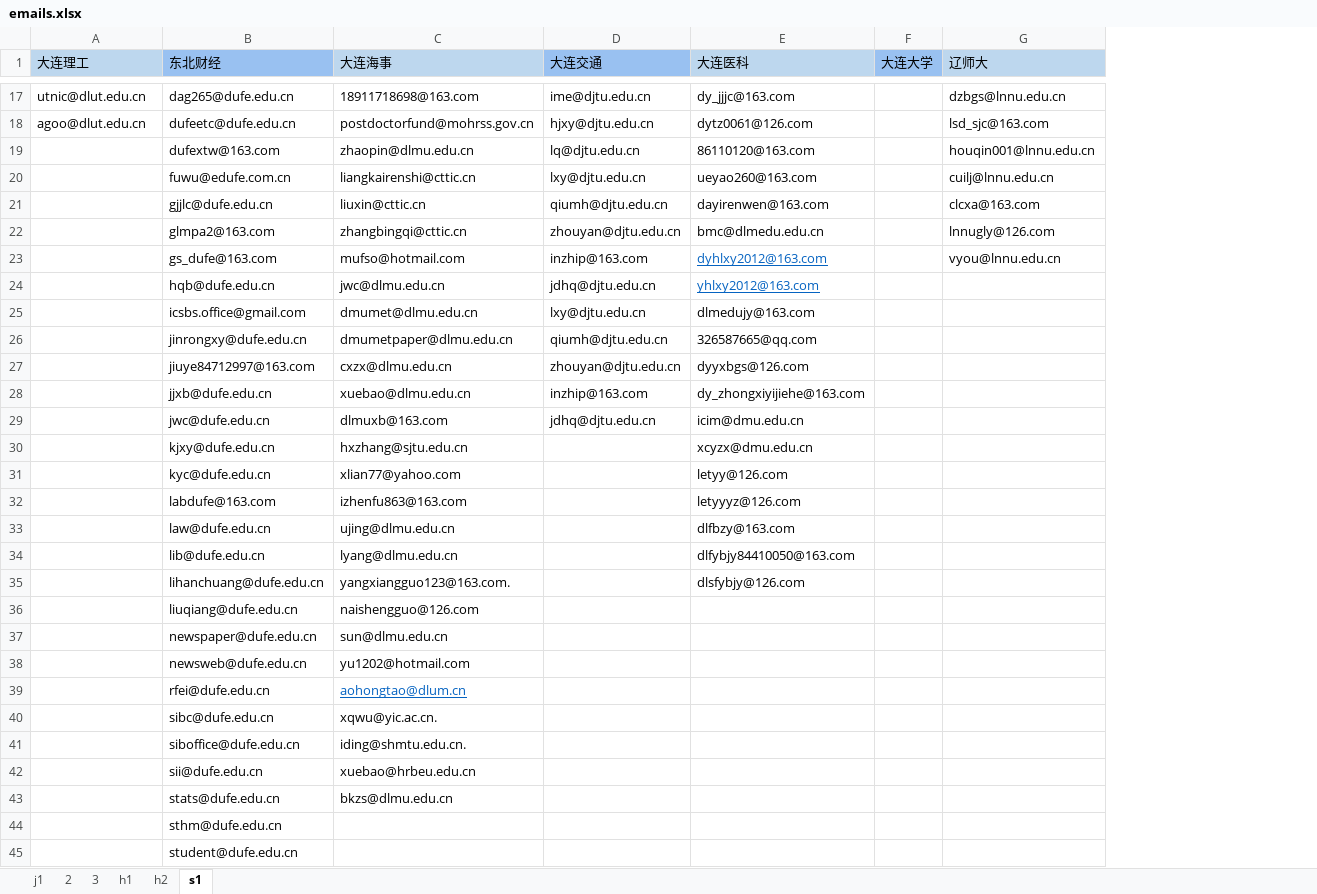
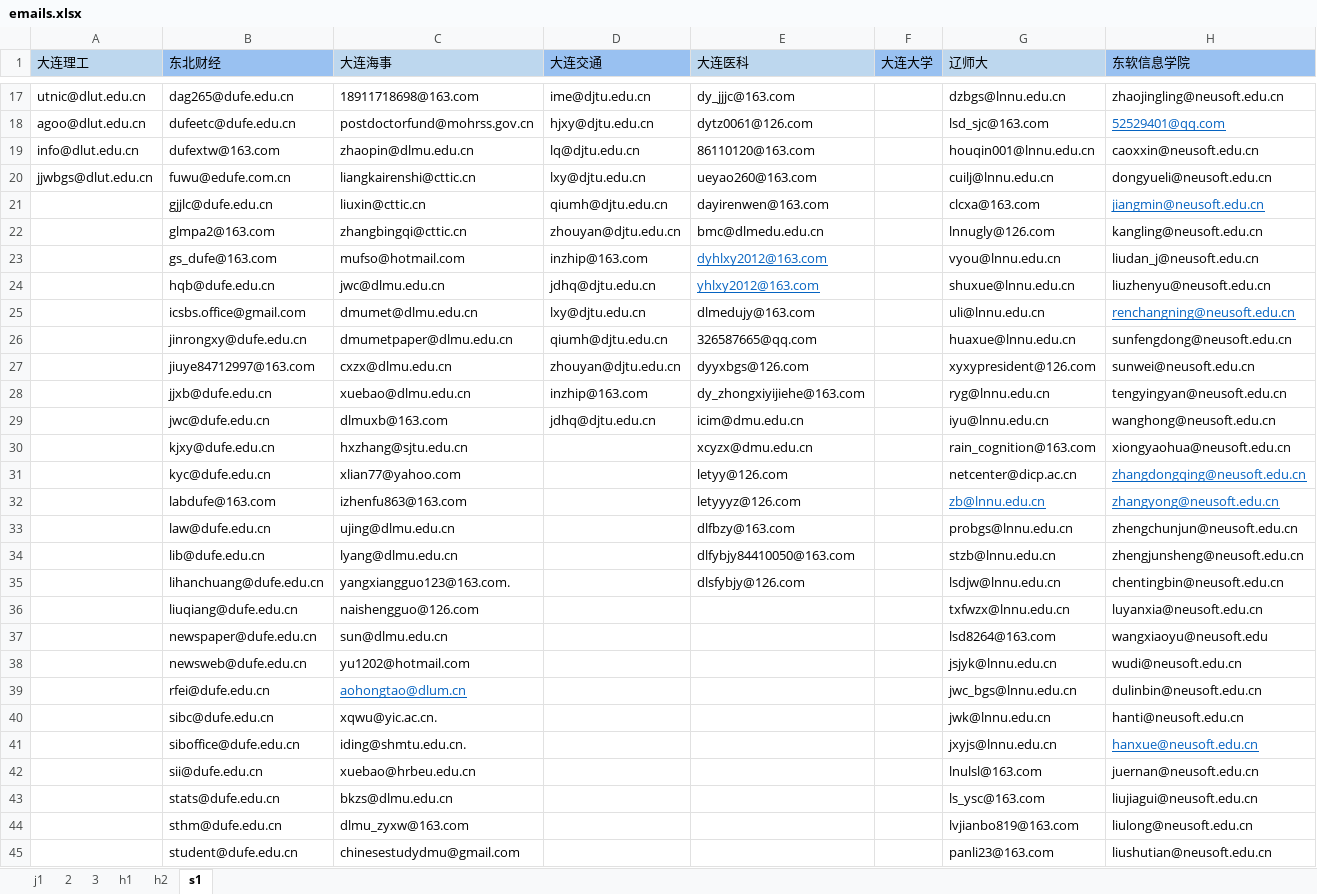
Before and after one commit to MrFIFA2016/emails, an Excel workbook: emails.xlsx, sheet s1, drawn as a sheet; only a part is shown, gaps mark what is left out; values as stored, in another font and other column widths than the file's, no borders; the diff covers the shown part only; the diff names each change by its address in the sheet, - before the commit and + after, or states it on an @@ line.

```diff
--- a/emails.xlsx (sheet s1)
+++ b/emails.xlsx (sheet s1)
+column H (东软信息学院), rows 17-45: zhaojingling@neusoft.edu.cn | 52529401@qq.com | caoxxin@neusoft.edu.cn | dongyueli@neusoft.edu.cn | jiangmin@neusoft.edu.cn | kangling@neusoft.edu.cn | liudan_j@neusoft.edu.cn | liuzhenyu@neusoft.edu.cn | renchangning@neusoft.edu.cn | sunfengdong@neusoft.edu.cn | sunwei@neusoft.edu.cn | tengyingyan@neusoft.edu.cn | wanghong@neusoft.edu.cn | xiongyaohua@neusoft.edu.cn | zhangdongqing@neusoft.edu.cn | zhangyong@neusoft.edu.cn | zhengchunjun@neusoft.edu.cn | zhengjunsheng@neusoft.edu.cn | chentingbin@neusoft.edu.cn | luyanxia@neusoft.edu.cn | wangxiaoyu@neusoft.edu | wudi@neusoft.edu.cn | dulinbin@neusoft.edu.cn | hanti@neusoft.edu.cn | hanxue@neusoft.edu.cn | juernan@neusoft.edu.cn | liujiagui@neusoft.edu.cn | liulong@neusoft.edu.cn | liushutian@neusoft.edu.cn
-A19 (大连理工): (empty)
+A19 (大连理工): info@dlut.edu.cn
-A20 (大连理工): (empty)
+A20 (大连理工): jjwbgs@dlut.edu.cn
-G24 (辽师大): (empty)
+G24 (辽师大): shuxue@lnnu.edu.cn
-G25 (辽师大): (empty)
+G25 (辽师大): uli@lnnu.edu.cn
-G26 (辽师大): (empty)
+G26 (辽师大): huaxue@lnnu.edu.cn
-G27 (辽师大): (empty)
+G27 (辽师大): xyxypresident@126.com
-G28 (辽师大): (empty)
+G28 (辽师大): ryg@lnnu.edu.cn
-G29 (辽师大): (empty)
+G29 (辽师大): iyu@lnnu.edu.cn
-G30 (辽师大): (empty)
+G30 (辽师大): rain_cognition@163.com
-G31 (辽师大): (empty)
+G31 (辽师大): netcenter@dicp.ac.cn
-G32 (辽师大): (empty)
+G32 (辽师大): zb@lnnu.edu.cn
-G33 (辽师大): (empty)
+G33 (辽师大): probgs@lnnu.edu.cn
-G34 (辽师大): (empty)
+G34 (辽师大): stzb@lnnu.edu.cn
-G35 (辽师大): (empty)
+G35 (辽师大): lsdjw@lnnu.edu.cn
-G36 (辽师大): (empty)
+G36 (辽师大): txfwzx@lnnu.edu.cn
-G37 (辽师大): (empty)
+G37 (辽师大): lsd8264@163.com
-G38 (辽师大): (empty)
+G38 (辽师大): jsjyk@lnnu.edu.cn
-G39 (辽师大): (empty)
+G39 (辽师大): jwc_bgs@lnnu.edu.cn
-G40 (辽师大): (empty)
+G40 (辽师大): jwk@lnnu.edu.cn
-G41 (辽师大): (empty)
+G41 (辽师大): jxyjs@lnnu.edu.cn
-G42 (辽师大): (empty)
+G42 (辽师大): lnulsl@163.com
-G43 (辽师大): (empty)
+G43 (辽师大): ls_ysc@163.com
-C44 (大连海事): (empty)
+C44 (大连海事): dlmu_zyxw@163.com
-G44 (辽师大): (empty)
+G44 (辽师大): lvjianbo819@163.com
-C45 (大连海事): (empty)
+C45 (大连海事): chinesestudydmu@gmail.com
-G45 (辽师大): (empty)
+G45 (辽师大): panli23@163.com
```
Also changed, not shown: 26 edited cells elsewhere in this sheet.
